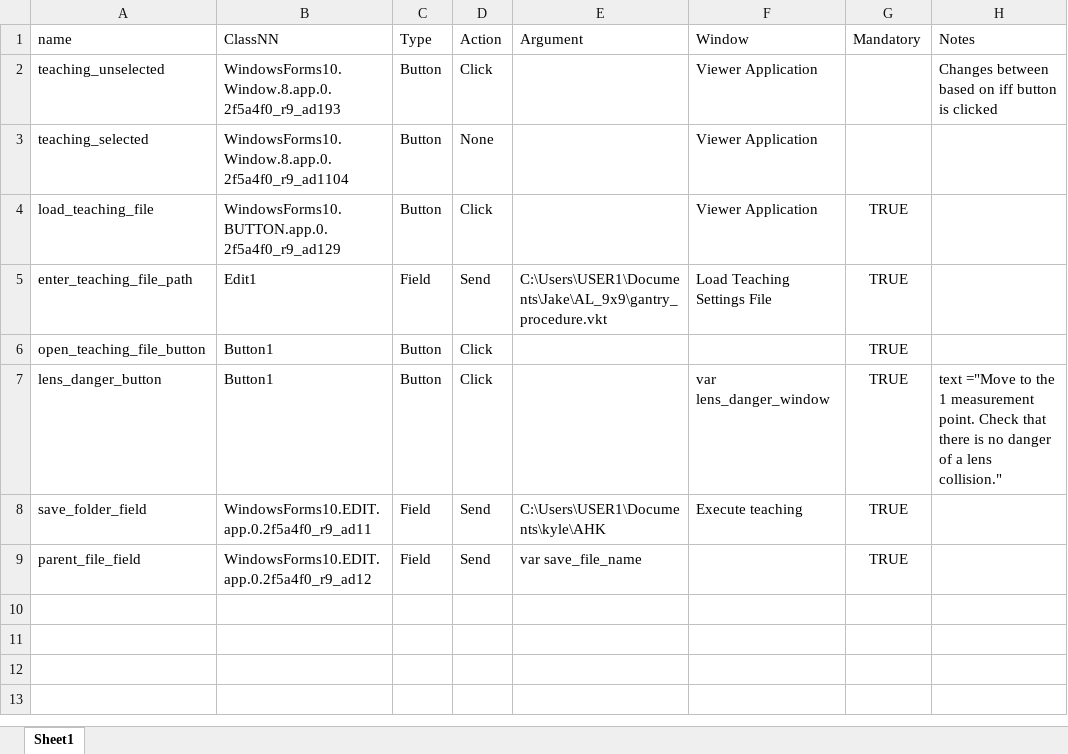
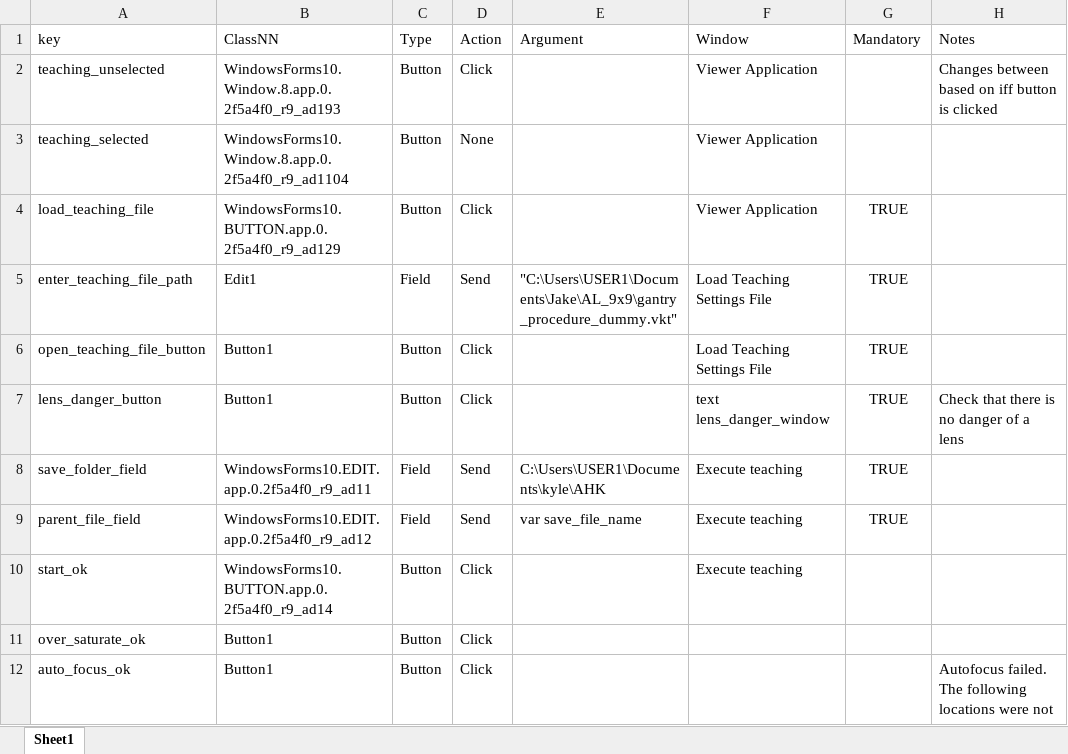
Before and after one commit to kito7454/keyenceAHK, an Excel workbook: VK_automation.xlsx, sheet Sheet1, drawn as a sheet; values as stored, in another font and other column widths than the file's, no borders; the diff names each change by its address in the sheet, - before the commit and + after, or states it on an @@ line.

```diff
--- a/VK_automation.xlsx (sheet Sheet1)
+++ b/VK_automation.xlsx (sheet Sheet1)
-A1: name
+A1: key
-E5 (Argument): C:\Users\USER1\Documents\Jake\AL_9x9\gantry_procedure.vkt
+E5 (Argument): "C:\Users\USER1\Documents\Jake\AL_9x9\gantry_procedure_dummy.vkt"
-F6 (Window): (empty)
+F6 (Window): Load Teaching Settings File
-F7 (Window): var lens_danger_window
+F7 (Window): text lens_danger_window
-H7 (Notes): text ="Move to the 1 measurement point. Check that there is no danger of a lens collision."
+H7 (Notes): Check that there is no danger of a lens
-F9 (Window): (empty)
+F9 (Window): Execute teaching
+row 10: start_ok | WindowsForms10.BUTTON.app.0.2f5a4f0_r9_ad14 | Button | Click |  | Execute teaching
+row 11: over_saturate_ok | Button1 | Button | Click
+row 12: auto_focus_ok | Button1 | Button | Click |  |  |  | Autofocus failed. The following locations were not
```
Also changed, not shown: 2 other files.
